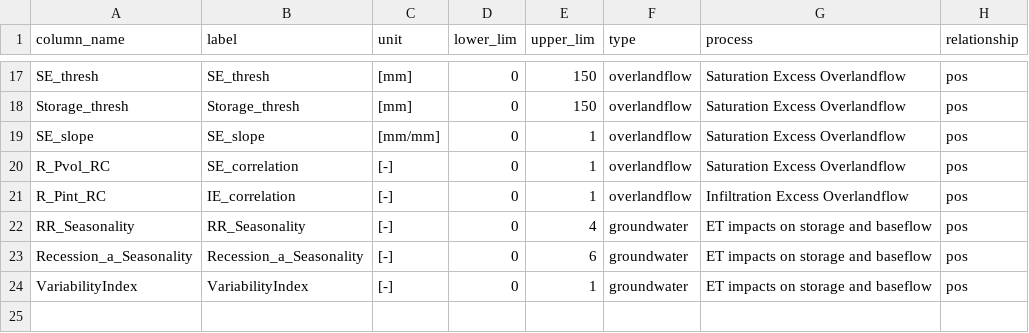
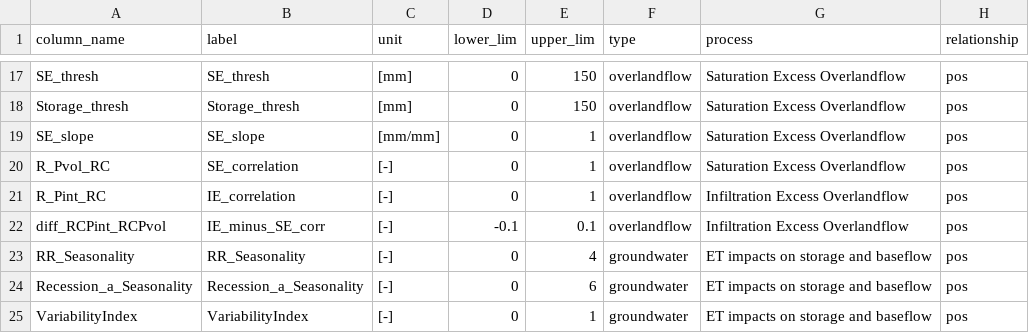
Before and after one commit to RY4GIT/signature-prediction, a CSV file: signatures/visualize/plot_sigs_config.csv, drawn as a sheet; only a part is shown, gaps mark what is left out; the diff names each change by its address in the sheet, - before the commit and + after, or states it on an @@ line.

```diff
--- a/signatures/visualize/plot_sigs_config.csv
+++ b/signatures/visualize/plot_sigs_config.csv
+row 22: diff_RCPint_RCPvol | IE_minus_SE_corr | [-] | -0.1 | 0.1 | overlandflow | Infiltration Excess Overlandflow | pos
```
Also changed, not shown: 2 other files.
